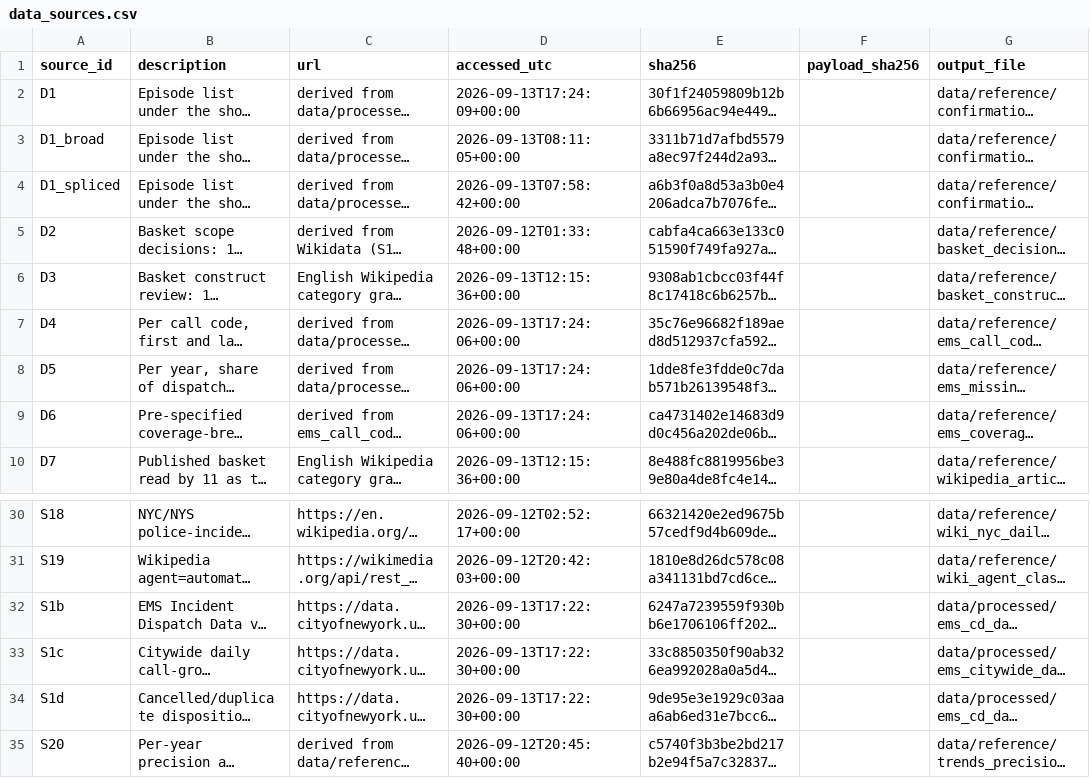
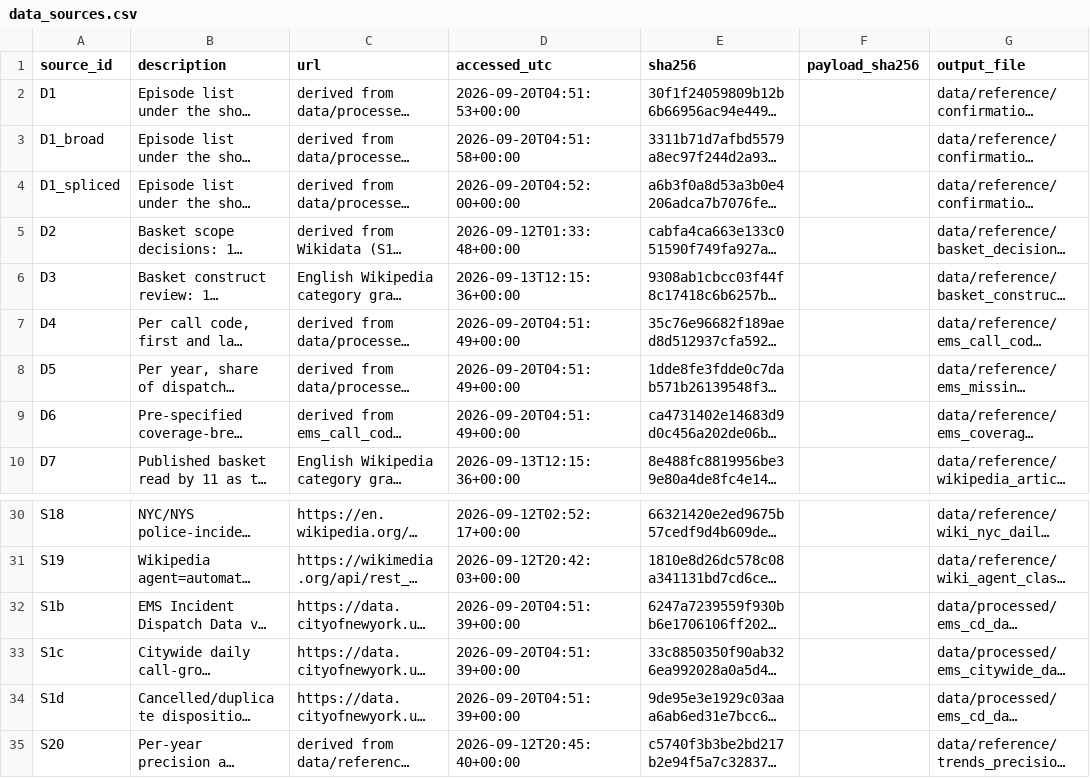
Before and after one commit to AbrahimMahmud/ems-police-awareness, a CSV file: data/reference/data_sources.csv, drawn as a sheet; only a part is shown, gaps mark what is left out; long unchanged cells end in …; the diff names each change by its address in the sheet, - before the commit and + after, or states it on an @@ line.

```diff
--- a/data/reference/data_sources.csv
+++ b/data/reference/data_sources.csv
-D2 (accessed_utc): 2026-09-13T17:24:09+00:00
+D2 (accessed_utc): 2026-09-20T04:51:53+00:00
-D3 (accessed_utc): 2026-09-13T08:11:05+00:00
+D3 (accessed_utc): 2026-09-20T04:51:58+00:00
-D4 (accessed_utc): 2026-09-13T07:58:42+00:00
+D4 (accessed_utc): 2026-09-20T04:52:00+00:00
-D7:D9 (accessed_utc): 2026-09-13T17:24:06+00:00
+D7:D9 (accessed_utc): 2026-09-20T04:51:49+00:00
-D32:D34 (accessed_utc): 2026-09-13T17:22:30+00:00
+D32:D34 (accessed_utc): 2026-09-20T04:51:39+00:00
```
Also changed, not shown: data/reference/freeze_access_log.csv, 8 other files.
